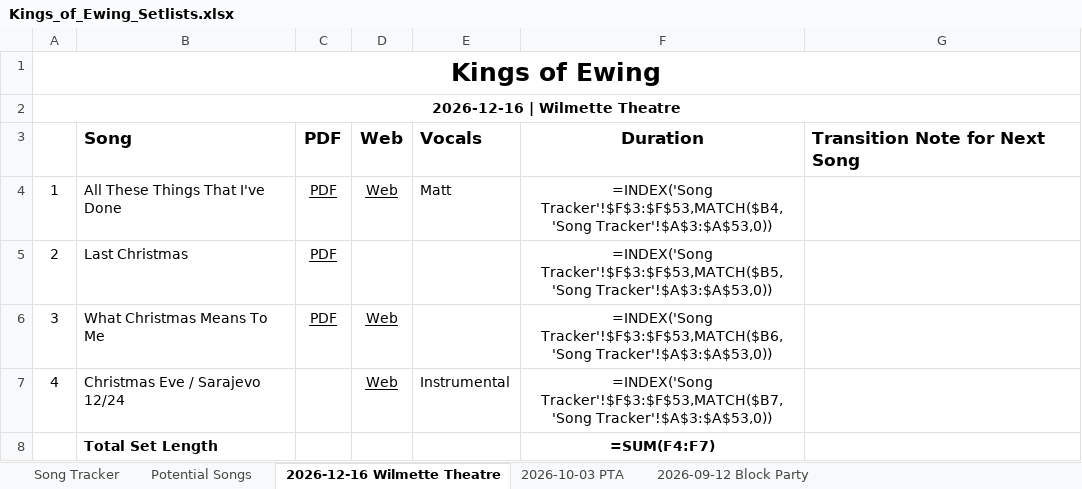
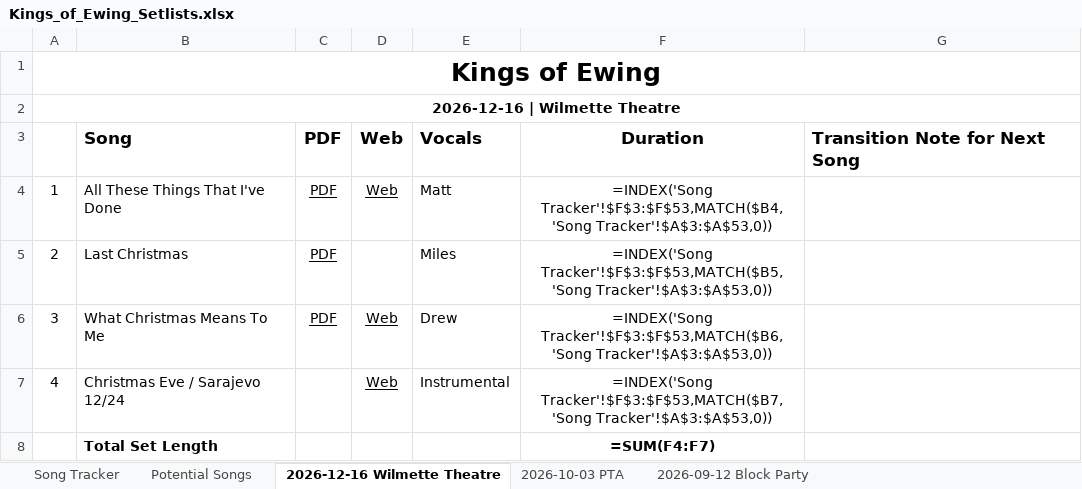
Before and after one commit to kingsofewing/rock, an Excel workbook: docs/setlists/Kings_of_Ewing_Setlists.xlsx, sheet 2026-12-16 Wilmette Theatre, drawn as a sheet; values as stored, in another font and other column widths than the file's, no borders; formulas without a stored value are shown as written; the diff names each change by its address in the sheet, - before the commit and + after, or states it on an @@ line.

Commit message:
Update Kings_of_Ewing_Setlists.xlsx

```diff
--- a/docs/setlists/Kings_of_Ewing_Setlists.xlsx (sheet 2026-12-16 Wilmette Theatre)
+++ b/docs/setlists/Kings_of_Ewing_Setlists.xlsx (sheet 2026-12-16 Wilmette Theatre)
-E5: (empty)
+E5: Miles
-E6: (empty)
+E6: Drew
```
Also changed, not shown: sheet Song Tracker.
